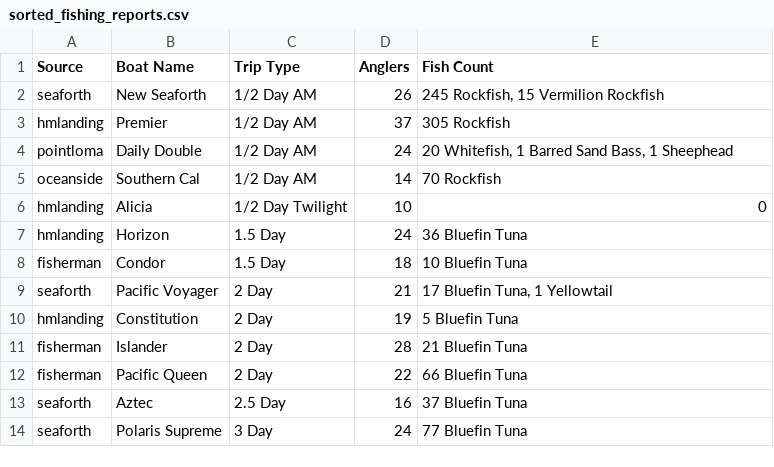
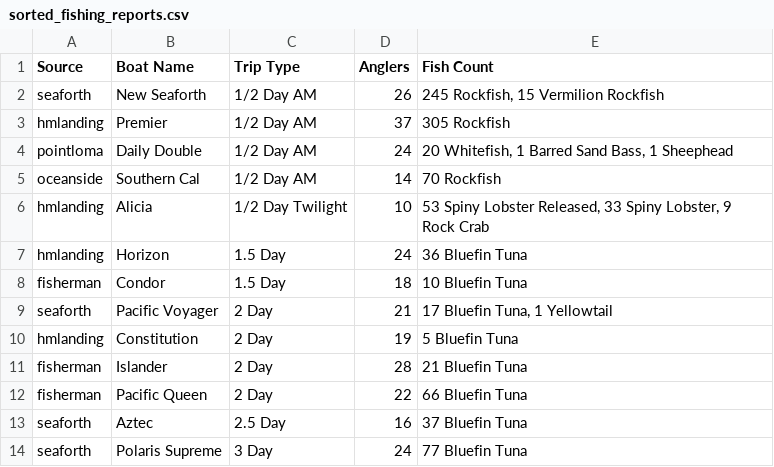
Before and after one commit to hdehaini/Fishing_Reports, a CSV file: database/sorted_fishing_reports.csv, drawn as a sheet.

```diff
--- a/database/sorted_fishing_reports.csv
+++ b/database/sorted_fishing_reports.csv
@@ -5,3 +5,3 @@ pointloma,Daily Double,1/2 Day AM,24,"20 Whitefish, 1 Barred Sand Bass, 1 Sheeph
 oceanside,Southern Cal,1/2 Day AM,14,70 Rockfish
-hmlanding,Alicia,1/2 Day Twilight,10,0
+hmlanding,Alicia,1/2 Day Twilight,10,"53 Spiny Lobster Released, 33 Spiny Lobster, 9 Rock Crab"
 hmlanding,Horizon,1.5 Day,24,36 Bluefin Tuna
```
Also changed, not shown: 1 other file.
